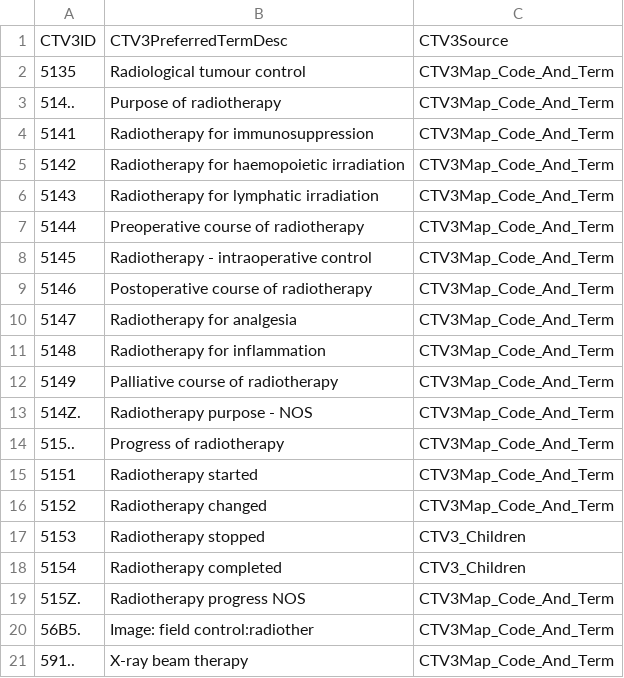
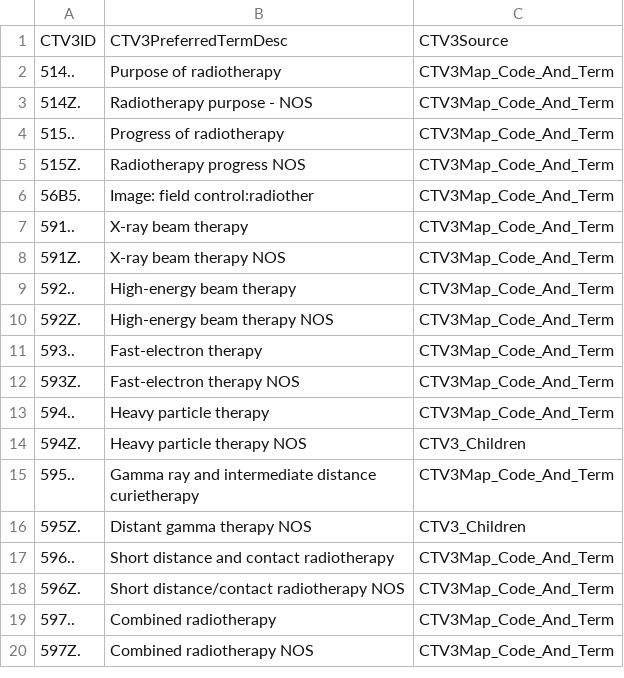
Before and after one commit to opensafely/nhs-covid-vaccination-coverage, a CSV file: codelists/opensafely-chemotherapy-or-radiotherapy.csv, drawn as a sheet; only a part is shown; the shorter side is filled out with more unchanged rows; the diff covers the shown part only; the diff names each change by its address in the sheet, - before the commit and + after, or states it on an @@ line.

Commit message:
feat: adding new codelists (IMID)

```diff
--- a/codelists/opensafely-chemotherapy-or-radiotherapy.csv
+++ b/codelists/opensafely-chemotherapy-or-radiotherapy.csv
-row 2: 5135 | Radiological tumour control | CTV3Map_Code_And_Term
-row 4: 5141 | Radiotherapy for immunosuppression | CTV3Map_Code_And_Term
-row 5: 5142 | Radiotherapy for haemopoietic irradiation | CTV3Map_Code_And_Term
-row 6: 5143 | Radiotherapy for lymphatic irradiation | CTV3Map_Code_And_Term
-row 7: 5144 | Preoperative course of radiotherapy | CTV3Map_Code_And_Term
-row 8: 5145 | Radiotherapy - intraoperative control | CTV3Map_Code_And_Term
-row 9: 5146 | Postoperative course of radiotherapy | CTV3Map_Code_And_Term
-row 10: 5147 | Radiotherapy for analgesia | CTV3Map_Code_And_Term
-row 11: 5148 | Radiotherapy for inflammation | CTV3Map_Code_And_Term
-row 12: 5149 | Palliative course of radiotherapy | CTV3Map_Code_And_Term
-row 15: 5151 | Radiotherapy started | CTV3Map_Code_And_Term
-row 16: 5152 | Radiotherapy changed | CTV3Map_Code_And_Term
-row 17: 5153 | Radiotherapy stopped | CTV3_Children
-row 18: 5154 | Radiotherapy completed | CTV3_Children
```
Also changed, not shown: 33 removed rows elsewhere in this file, codelists/opensafely-dialysis.csv, codelists/primis-covid19-vacc-uptake-ckd15.csv, 19 other files.
